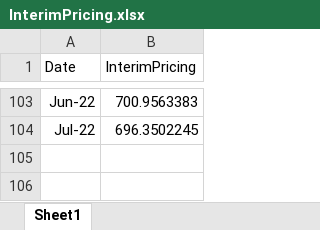
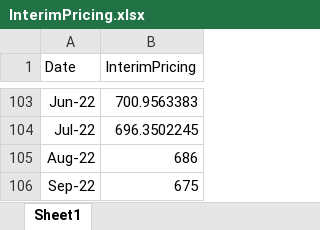
Before and after one commit to ali-meesam/Canpotex, an Excel workbook: DataFeeds/InterimPricing.xlsx, sheet Sheet1, drawn as a sheet; only a part is shown, gaps mark what is left out; values as stored, in another font and other column widths than the file's, no borders; the diff names each change by its address in the sheet, - before the commit and + after, or states it on an @@ line.

```diff
--- a/DataFeeds/InterimPricing.xlsx (sheet Sheet1)
+++ b/DataFeeds/InterimPricing.xlsx (sheet Sheet1)
+row 105: Aug-22 | 686
+row 106: Sep-22 | 675
```
Also changed, not shown: DataFeeds/FoodPriceIndex_FAO.xlsx, DataFeeds/FreightCost.xlsx, 5 other files.
